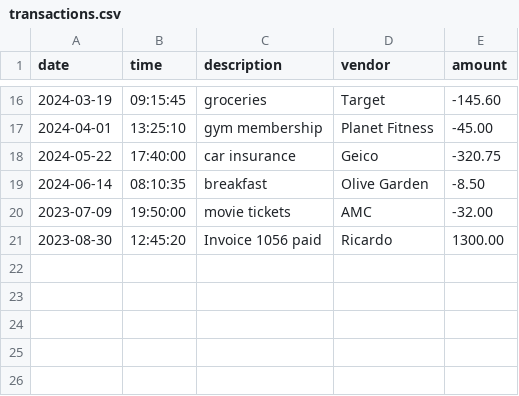
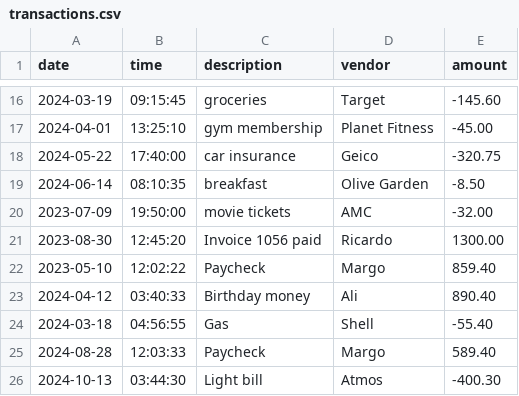
Before and after one commit to DebaniC17/CapstoneOne_AccountingLedger, a CSV file: transactions.csv, drawn as a sheet; only a part is shown, gaps mark what is left out; the diff names each change by its address in the sheet, - before the commit and + after, or states it on an @@ line.

```diff
--- a/transactions.csv
+++ b/transactions.csv
+row 22: 2023-05-10 | 12:02:22 | Paycheck | Margo | 859.40
+row 23: 2024-04-12 | 03:40:33 | Birthday money | Ali | 890.40
+row 24: 2024-03-18 | 04:56:55 | Gas | Shell | -55.40
+row 25: 2024-08-28 | 12:03:33 | Paycheck | Margo | 589.40
+row 26: 2024-10-13 | 03:44:30 | Light bill | Atmos | -400.30
```
Also changed, not shown: 4 other files.
